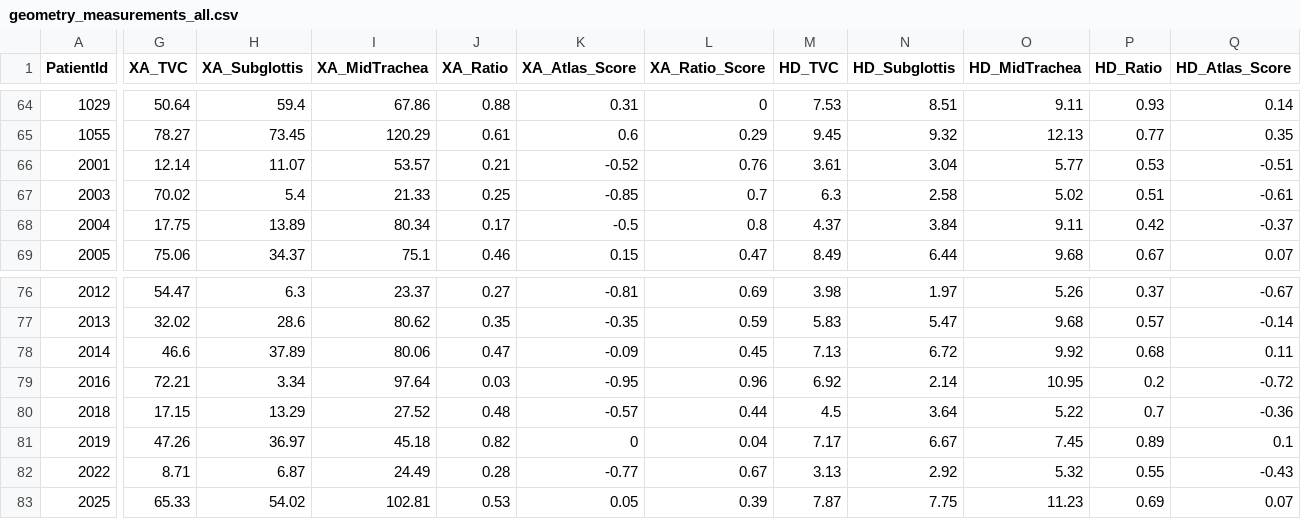
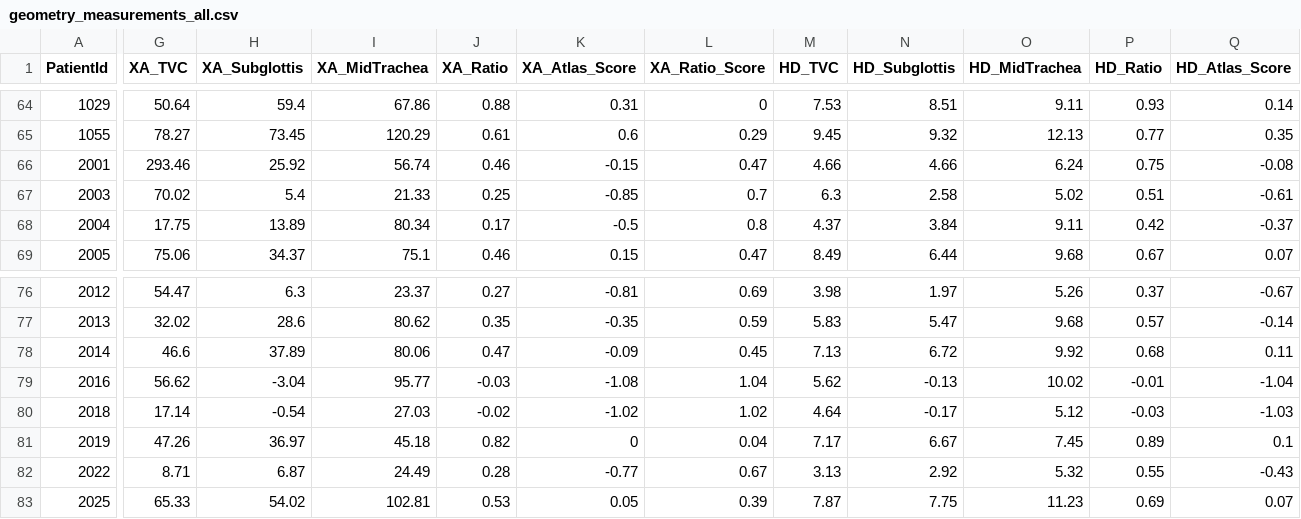
Before and after one commit to PediatricAirways/PlottingScripts, a CSV file: geometry_measurements_all.csv, drawn as a sheet; only a part is shown, gaps mark what is left out; the diff covers the shown part only; the diff names each change by its address in the sheet, - before the commit and + after, or states it on an @@ line.

```diff
--- a/geometry_measurements_all.csv
+++ b/geometry_measurements_all.csv
-G66 (XA_TVC): 12.14
+G66 (XA_TVC): 293.46
-H66 (XA_Subglottis): 11.07
+H66 (XA_Subglottis): 25.92
-I66 (XA_MidTrachea): 53.57
+I66 (XA_MidTrachea): 56.74
-J66 (XA_Ratio): 0.21
+J66 (XA_Ratio): 0.46
-K66 (XA_Atlas_Score): -0.52
+K66 (XA_Atlas_Score): -0.15
-L66 (XA_Ratio_Score): 0.76
+L66 (XA_Ratio_Score): 0.47
-M66 (HD_TVC): 3.61
+M66 (HD_TVC): 4.66
-N66 (HD_Subglottis): 3.04
+N66 (HD_Subglottis): 4.66
-O66 (HD_MidTrachea): 5.77
+O66 (HD_MidTrachea): 6.24
-P66 (HD_Ratio): 0.53
+P66 (HD_Ratio): 0.75
-Q66 (HD_Atlas_Score): -0.51
+Q66 (HD_Atlas_Score): -0.08
-G79 (XA_TVC): 72.21
+G79 (XA_TVC): 56.62
-H79 (XA_Subglottis): 3.34
+H79 (XA_Subglottis): -3.04
-I79 (XA_MidTrachea): 97.64
+I79 (XA_MidTrachea): 95.77
-J79 (XA_Ratio): 0.03
+J79 (XA_Ratio): -0.03
-K79 (XA_Atlas_Score): -0.95
+K79 (XA_Atlas_Score): -1.08
-L79 (XA_Ratio_Score): 0.96
+L79 (XA_Ratio_Score): 1.04
-M79 (HD_TVC): 6.92
+M79 (HD_TVC): 5.62
-N79 (HD_Subglottis): 2.14
+N79 (HD_Subglottis): -0.13
-O79 (HD_MidTrachea): 10.95
+O79 (HD_MidTrachea): 10.02
-P79 (HD_Ratio): 0.2
+P79 (HD_Ratio): -0.01
-Q79 (HD_Atlas_Score): -0.72
+Q79 (HD_Atlas_Score): -1.04
-G80 (XA_TVC): 17.15
+G80 (XA_TVC): 17.14
-H80 (XA_Subglottis): 13.29
+H80 (XA_Subglottis): -0.54
-I80 (XA_MidTrachea): 27.52
+I80 (XA_MidTrachea): 27.03
-J80 (XA_Ratio): 0.48
+J80 (XA_Ratio): -0.02
-K80 (XA_Atlas_Score): -0.57
+K80 (XA_Atlas_Score): -1.02
-L80 (XA_Ratio_Score): 0.44
+L80 (XA_Ratio_Score): 1.02
-M80 (HD_TVC): 4.5
+M80 (HD_TVC): 4.64
-N80 (HD_Subglottis): 3.64
+N80 (HD_Subglottis): -0.17
-O80 (HD_MidTrachea): 5.22
+O80 (HD_MidTrachea): 5.12
-P80 (HD_Ratio): 0.7
+P80 (HD_Ratio): -0.03
-Q80 (HD_Atlas_Score): -0.36
+Q80 (HD_Atlas_Score): -1.03
```
Also changed, not shown: 44 edited cells elsewhere in this file, 2 other files.
